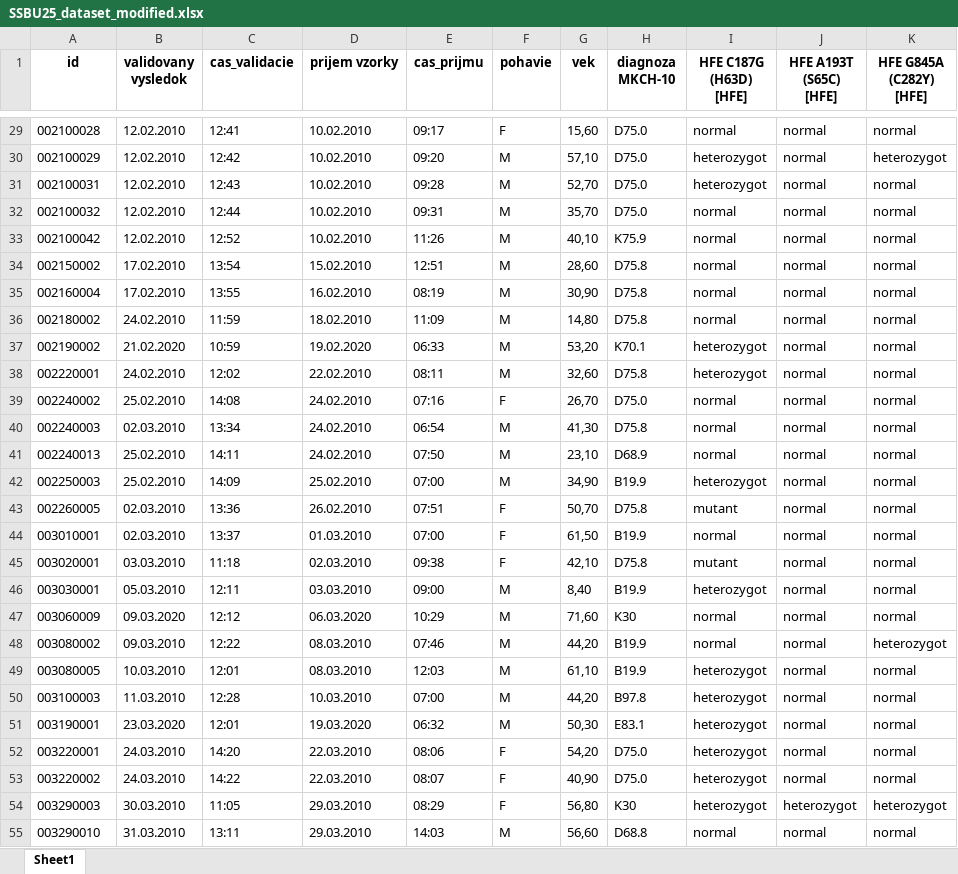
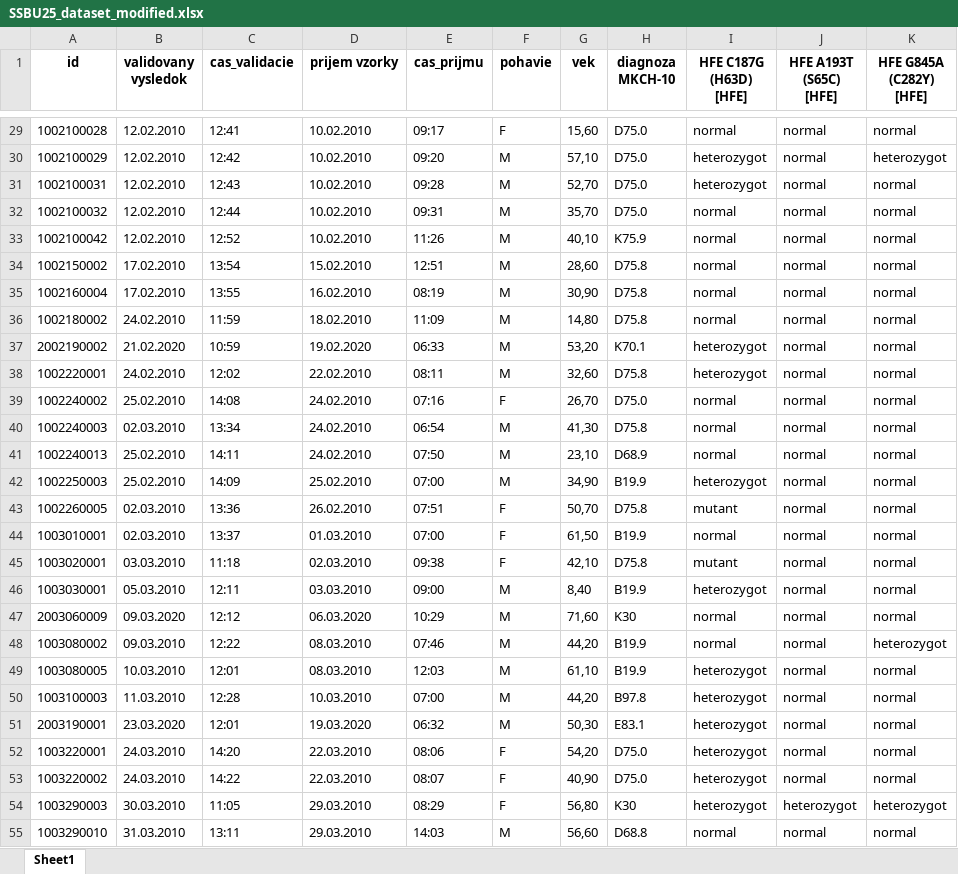
Before and after one commit to marcincakA/SSBU_Sem, an Excel workbook: SSBU25_dataset_modified.xlsx, sheet Sheet1, drawn as a sheet; only a part is shown, gaps mark what is left out; values as stored, in another font and other column widths than the file's, no borders; the diff covers the shown part only; the diff names each change by its address in the sheet, - before the commit and + after, or states it on an @@ line.

```diff
--- a/SSBU25_dataset_modified.xlsx (sheet Sheet1)
+++ b/SSBU25_dataset_modified.xlsx (sheet Sheet1)
-A29 (id): 002100028
+A29 (id): 1002100028
-A30 (id): 002100029
+A30 (id): 1002100029
-A31 (id): 002100031
+A31 (id): 1002100031
-A32 (id): 002100032
+A32 (id): 1002100032
-A33 (id): 002100042
+A33 (id): 1002100042
-A34 (id): 002150002
+A34 (id): 1002150002
-A35 (id): 002160004
+A35 (id): 1002160004
-A36 (id): 002180002
+A36 (id): 1002180002
-A37 (id): 002190002
+A37 (id): 2002190002
-A38 (id): 002220001
+A38 (id): 1002220001
-A39 (id): 002240002
+A39 (id): 1002240002
-A40 (id): 002240003
+A40 (id): 1002240003
-A41 (id): 002240013
+A41 (id): 1002240013
-A42 (id): 002250003
+A42 (id): 1002250003
-A43 (id): 002260005
+A43 (id): 1002260005
-A44 (id): 003010001
+A44 (id): 1003010001
-A45 (id): 003020001
+A45 (id): 1003020001
-A46 (id): 003030001
+A46 (id): 1003030001
-A47 (id): 003060009
+A47 (id): 2003060009
-A48 (id): 003080002
+A48 (id): 1003080002
-A49 (id): 003080005
+A49 (id): 1003080005
-A50 (id): 003100003
+A50 (id): 1003100003
-A51 (id): 003190001
+A51 (id): 2003190001
-A52 (id): 003220001
+A52 (id): 1003220001
-A53 (id): 003220002
+A53 (id): 1003220002
-A54 (id): 003290003
+A54 (id): 1003290003
-A55 (id): 003290010
+A55 (id): 1003290010
```
Also changed, not shown: 1641 edited cells elsewhere in this sheet, 2 other files.
